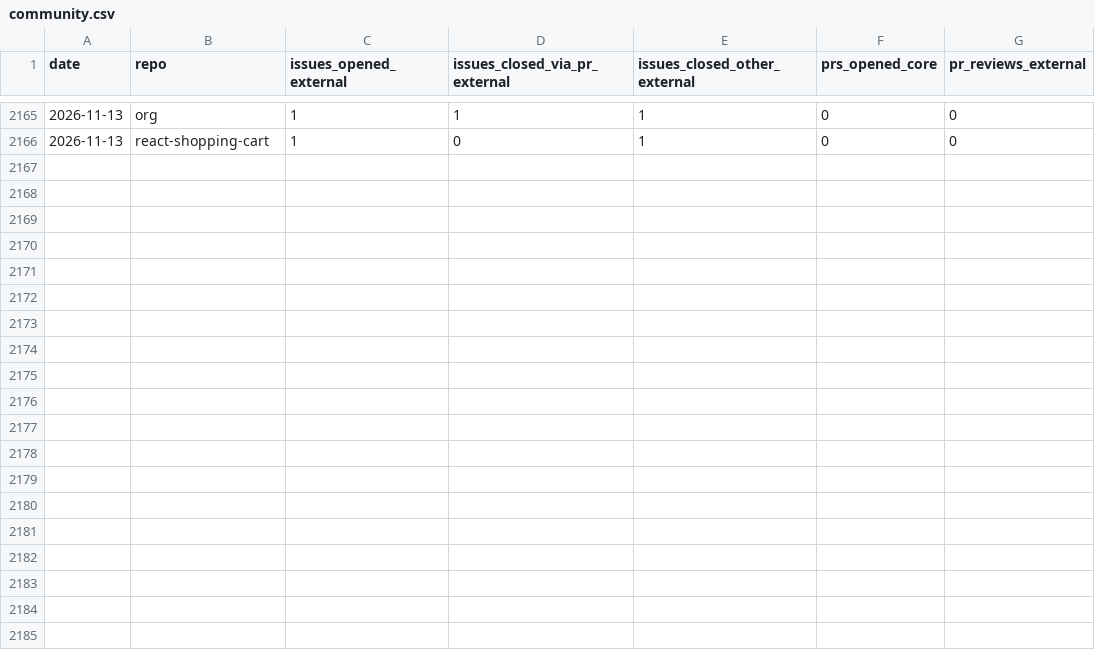
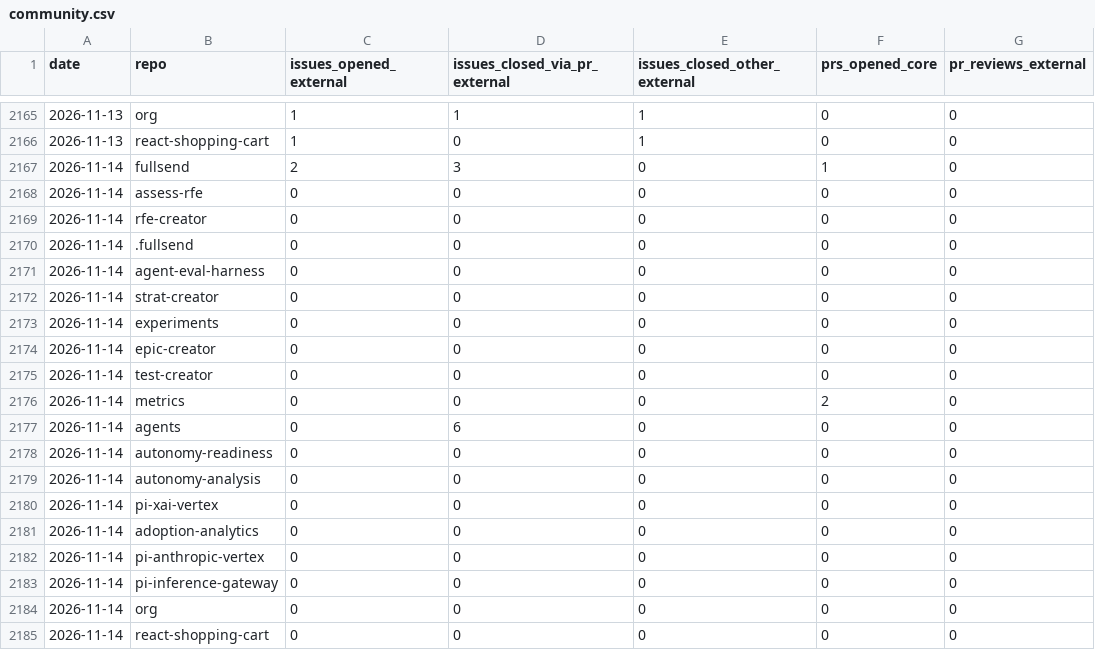
Before and after one commit to fullsend-ai/metrics, a CSV file: docs/community.csv, drawn as a sheet; only a part is shown, gaps mark what is left out; the diff names each change by its address in the sheet, - before the commit and + after, or states it on an @@ line.

```diff
--- a/docs/community.csv
+++ b/docs/community.csv
+row 2167: 2026-11-14 | fullsend | 2 | 3 | 0 | 1 | 0
+row 2168: 2026-11-14 | assess-rfe | 0 | 0 | 0 | 0 | 0
+row 2169: 2026-11-14 | rfe-creator | 0 | 0 | 0 | 0 | 0
+row 2170: 2026-11-14 | .fullsend | 0 | 0 | 0 | 0 | 0
+row 2171: 2026-11-14 | agent-eval-harness | 0 | 0 | 0 | 0 | 0
+row 2172: 2026-11-14 | strat-creator | 0 | 0 | 0 | 0 | 0
+row 2173: 2026-11-14 | experiments | 0 | 0 | 0 | 0 | 0
+row 2174: 2026-11-14 | epic-creator | 0 | 0 | 0 | 0 | 0
+row 2175: 2026-11-14 | test-creator | 0 | 0 | 0 | 0 | 0
+row 2176: 2026-11-14 | metrics | 0 | 0 | 0 | 2 | 0
+row 2177: 2026-11-14 | agents | 0 | 6 | 0 | 0 | 0
+row 2178: 2026-11-14 | autonomy-readiness | 0 | 0 | 0 | 0 | 0
+row 2179: 2026-11-14 | autonomy-analysis | 0 | 0 | 0 | 0 | 0
+row 2180: 2026-11-14 | pi-xai-vertex | 0 | 0 | 0 | 0 | 0
+row 2181: 2026-11-14 | adoption-analytics | 0 | 0 | 0 | 0 | 0
+row 2182: 2026-11-14 | pi-anthropic-vertex | 0 | 0 | 0 | 0 | 0
+row 2183: 2026-11-14 | pi-inference-gateway | 0 | 0 | 0 | 0 | 0
+row 2184: 2026-11-14 | org | 0 | 0 | 0 | 0 | 0
+row 2185: 2026-11-14 | react-shopping-cart | 0 | 0 | 0 | 0 | 0
```
Also changed, not shown: docs/community-details.csv, docs/fix-candidates.csv, 11 other files.
